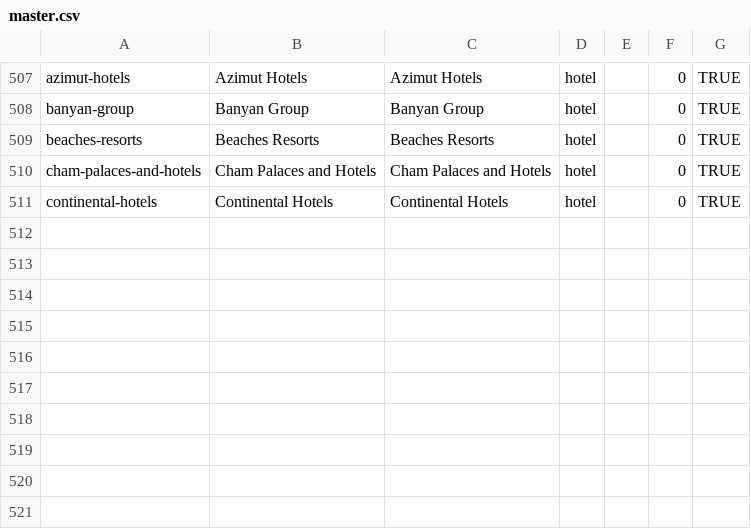
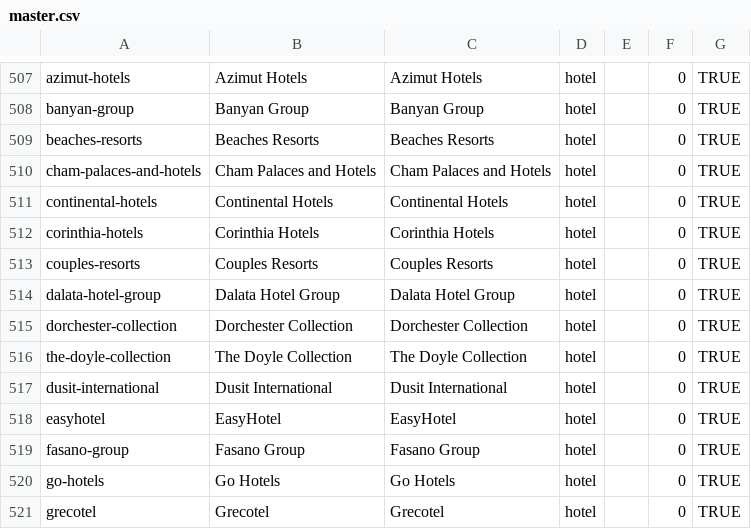
Before and after one commit to wqf2956041-star/pinpai-ai-in, a CSV file: master.csv, drawn as a sheet; only a part is shown, gaps mark what is left out.

Commit message:
batch add 10 brands: Corinthia Hotels, Couples Resorts, Dalata Hotel Group, Dorchester Collection, The Doyle Collection, Dusit International, EasyHotel, Fasano Group, Go Hotels, Grecotel

```diff
--- a/master.csv
+++ b/master.csv
@@ -511 +511,11 @@ cham-palaces-and-hotels|Cham Palaces and Hotels|Cham Palaces and Hotels|hotel||0
 continental-hotels|Continental Hotels|Continental Hotels|hotel||0|TRUE
+corinthia-hotels|Corinthia Hotels|Corinthia Hotels|hotel||0|TRUE
+couples-resorts|Couples Resorts|Couples Resorts|hotel||0|TRUE
+dalata-hotel-group|Dalata Hotel Group|Dalata Hotel Group|hotel||0|TRUE
+dorchester-collection|Dorchester Collection|Dorchester Collection|hotel||0|TRUE
+the-doyle-collection|The Doyle Collection|The Doyle Collection|hotel||0|TRUE
+dusit-international|Dusit International|Dusit International|hotel||0|TRUE
+easyhotel|EasyHotel|EasyHotel|hotel||0|TRUE
+fasano-group|Fasano Group|Fasano Group|hotel||0|TRUE
+go-hotels|Go Hotels|Go Hotels|hotel||0|TRUE
+grecotel|Grecotel|Grecotel|hotel||0|TRUE
```
Also changed, not shown: 23 other files.
